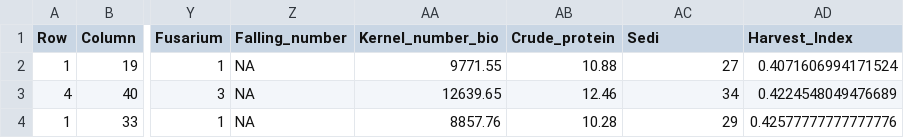
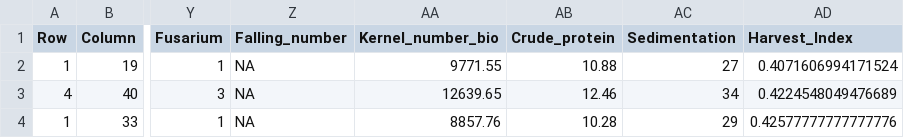
Before and after one commit to tillrose/BRIWECS_Data_Publication, a CSV file: data/locations/GGE_2018.csv, drawn as a sheet; only a part is shown, gaps mark what is left out; the diff names each change by its address in the sheet, - before the commit and + after, or states it on an @@ line.

Commit message:
fix column name

```diff
--- a/data/locations/GGE_2018.csv
+++ b/data/locations/GGE_2018.csv
-AC1: Sedi
+AC1: Sedimentation
```
